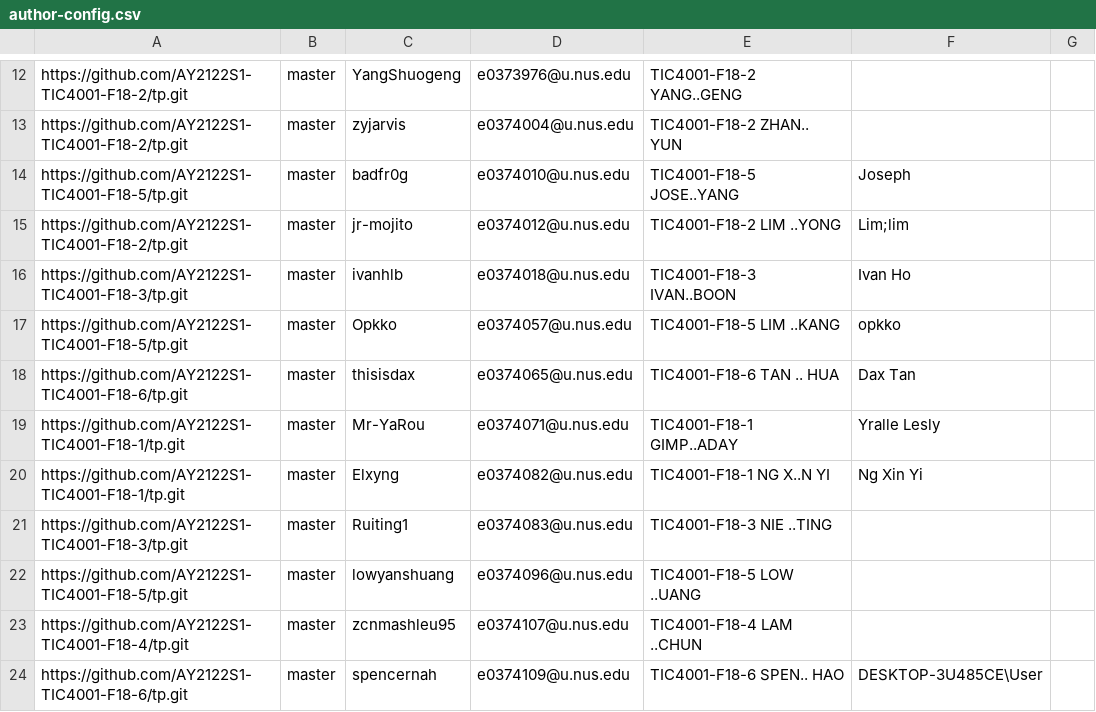
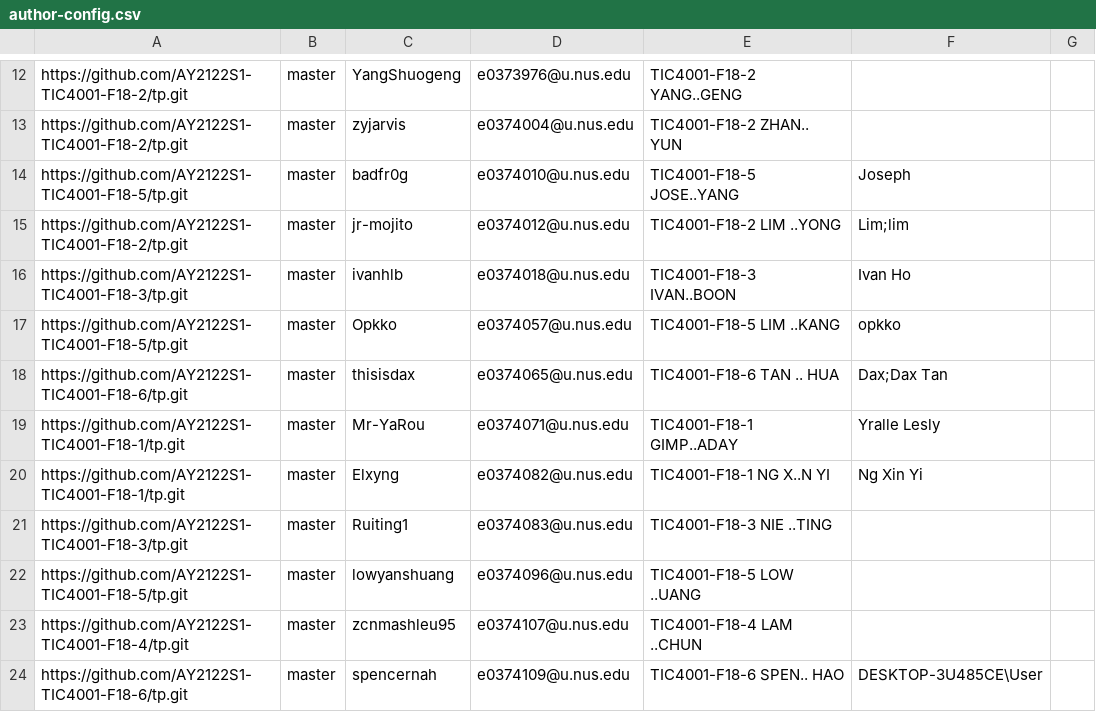
Before and after one commit to nus-tic4001-AY2122S1/tp-dashboard, a CSV file: configs/author-config.csv, drawn as a sheet; only a part is shown, gaps mark what is left out.

Commit message:
Update configs

```diff
--- a/configs/author-config.csv
+++ b/configs/author-config.csv
@@ -17,3 +17,3 @@ https://github.com/AY2122S1-TIC4001-F18-3/tp.git,master,ivanhlb,e0374018@u.nus.e
 https://github.com/AY2122S1-TIC4001-F18-5/tp.git,master,Opkko,e0374057@u.nus.edu,TIC4001-F18-5 LIM ..KANG,opkko,
-https://github.com/AY2122S1-TIC4001-F18-6/tp.git,master,thisisdax,e0374065@u.nus.edu,TIC4001-F18-6 TAN .. HUA,Dax Tan,
+https://github.com/AY2122S1-TIC4001-F18-6/tp.git,master,thisisdax,e0374065@u.nus.edu,TIC4001-F18-6 TAN .. HUA,Dax;Dax Tan,
 https://github.com/AY2122S1-TIC4001-F18-1/tp.git,master,Mr-YaRou,e0374071@u.nus.edu,TIC4001-F18-1 GIMP..ADAY,Yralle Lesly,
```
